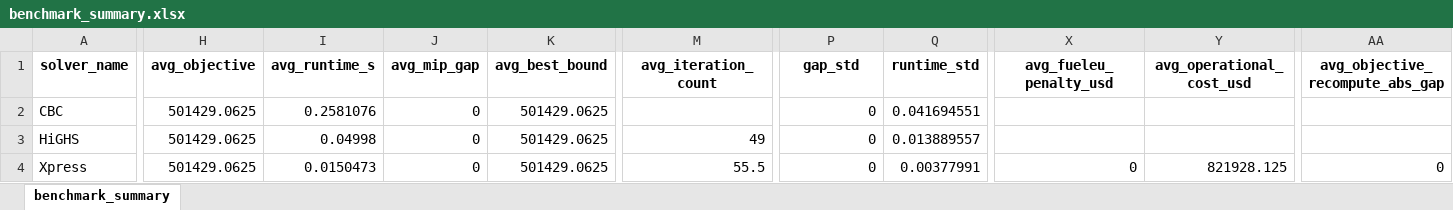
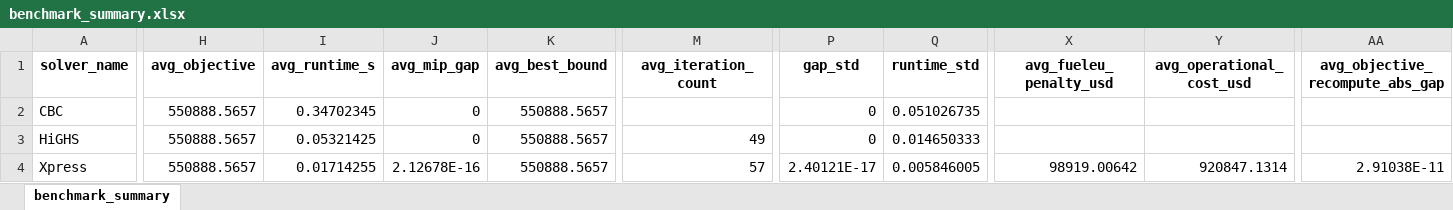
Before and after one commit to LucianNita/VSRP, an Excel workbook: results/tables/benchmark_smoke/benchmark_summary.xlsx, sheet benchmark_summary, drawn as a sheet; only a part is shown, gaps mark what is left out; values as stored, in another font and other column widths than the file's, no borders; the diff names each change by its address in the sheet, - before the commit and + after, or states it on an @@ line.

```diff
--- a/results/tables/benchmark_smoke/benchmark_summary.xlsx (sheet benchmark_summary)
+++ b/results/tables/benchmark_smoke/benchmark_summary.xlsx (sheet benchmark_summary)
-H2:H4 (avg_objective): 501429.0625
+H2:H4 (avg_objective): 550888.5657
-I2 (avg_runtime_s): 0.2581076
+I2 (avg_runtime_s): 0.34702345
-K2:K4 (avg_best_bound): 501429.0625
+K2:K4 (avg_best_bound): 550888.5657
-Q2 (runtime_std): 0.041694551
+Q2 (runtime_std): 0.051026735
-I3 (avg_runtime_s): 0.04998
+I3 (avg_runtime_s): 0.05321425
-Q3 (runtime_std): 0.013889557
+Q3 (runtime_std): 0.014650333
-I4 (avg_runtime_s): 0.0150473
+I4 (avg_runtime_s): 0.01714255
-J4 (avg_mip_gap): 0
+J4 (avg_mip_gap): 2.12678E-16
-M4 (avg_iteration_count): 55.5
+M4 (avg_iteration_count): 57
-P4 (gap_std): 0
+P4 (gap_std): 2.40121E-17
-Q4 (runtime_std): 0.00377991
+Q4 (runtime_std): 0.005846005
-X4 (avg_fueleu_penalty_usd): 0
+X4 (avg_fueleu_penalty_usd): 98919.00642
-Y4 (avg_operational_cost_usd): 821928.125
+Y4 (avg_operational_cost_usd): 920847.1314
-AA4 (avg_objective_recompute_abs_gap): 0
+AA4 (avg_objective_recompute_abs_gap): 2.91038E-11
```
Also changed, not shown: results/tables/benchmark_smoke/benchmark_raw.xlsx, results/tables/penalty_sensitivity_smoke/speedup_penalty_multi_seed.xlsx, 33 other files.
